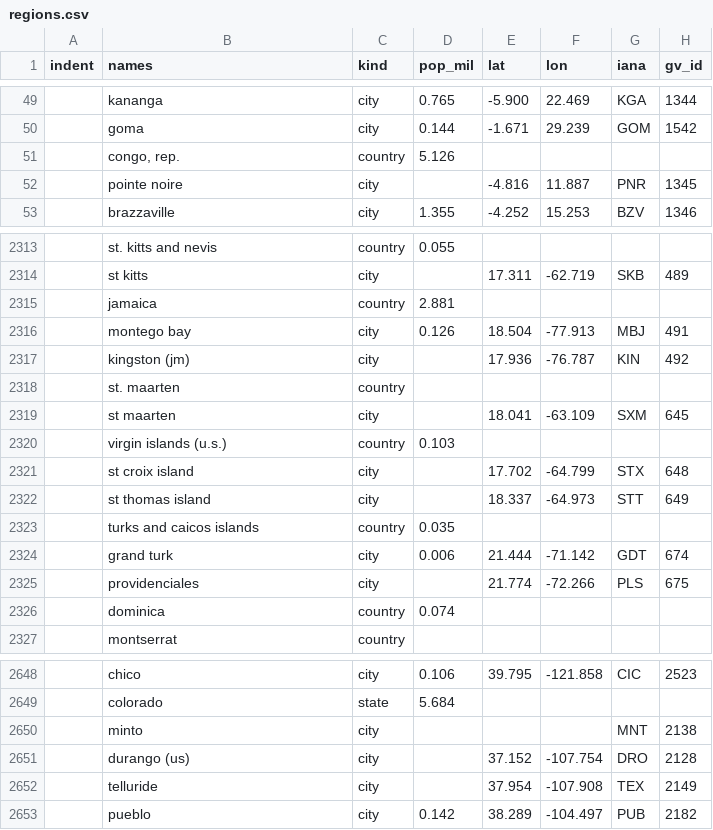
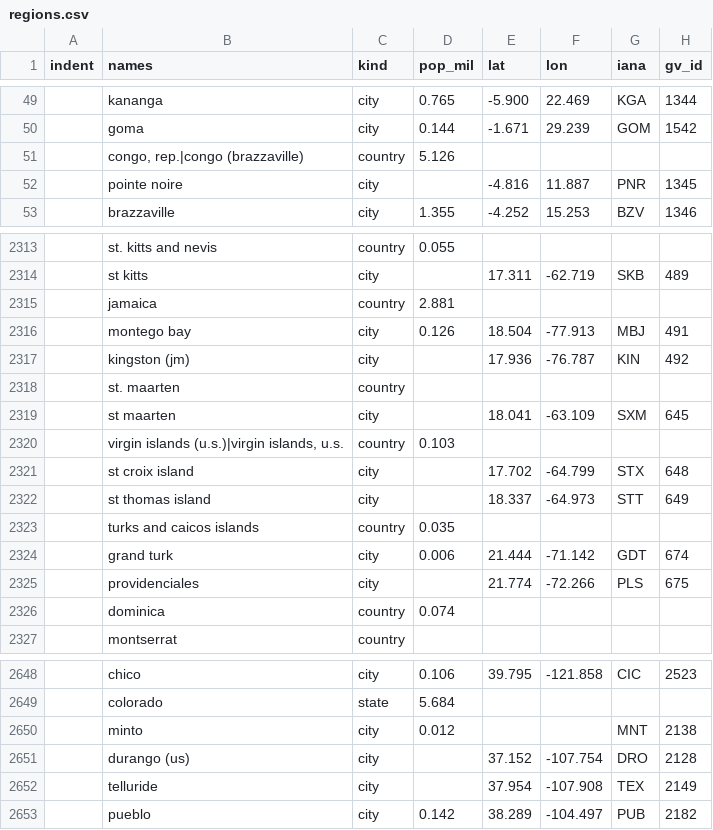
Before and after one commit to epidemics/epifor, a CSV file: data/regions.csv, drawn as a sheet; only a part is shown, gaps mark what is left out.

Commit message:
Minor fix to regions

```diff
--- a/data/regions.csv
+++ b/data/regions.csv
@@ -50,3 +50,3 @@ indent,names,kind,pop_mil,lat,lon,iana,gv_id
             ,goma,city,0.144,-1.671,29.239,GOM,1542
-        ,"congo, rep.",country,5.126
+        ,"congo, rep.|congo (brazzaville)",country,5.126
             ,pointe noire,city,,-4.816,11.887,PNR,1345
@@ -2319,3 +2319,3 @@ indent,names,kind,pop_mil,lat,lon,iana,gv_id
             ,st maarten,city,,18.041,-63.109,SXM,645
-        ,virgin islands (u.s.),country,0.103
+        ,"virgin islands (u.s.)|virgin islands, u.s.",country,0.103
             ,st croix island,city,,17.702,-64.799,STX,648
@@ -2649,3 +2649,3 @@ indent,names,kind,pop_mil,lat,lon,iana,gv_id
             ,colorado,state,5.684
-                ,minto,city,,,,MNT,2138
+                ,minto,city,0.012,,,MNT,2138
                 ,durango (us),city,,37.152,-107.754,DRO,2128
```
